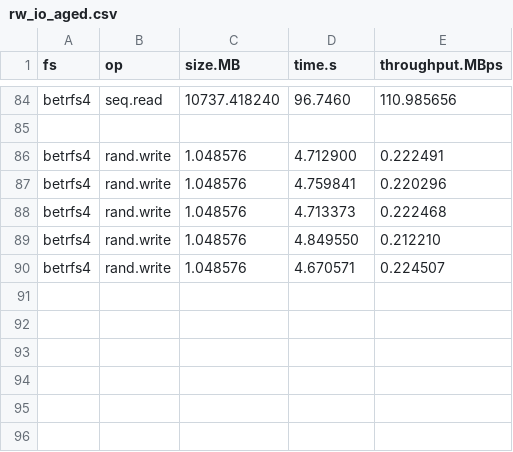
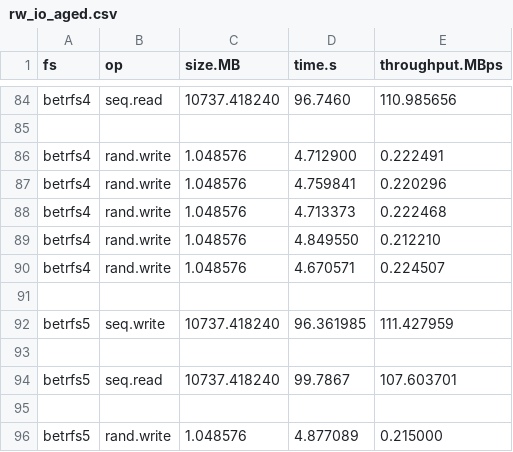
Before and after one commit to zhanyang/dissertation, a CSV file: data/raw/rw_io_aged.csv, drawn as a sheet; only a part is shown, gaps mark what is left out; the diff names each change by its address in the sheet, - before the commit and + after, or states it on an @@ line.

```diff
--- a/data/raw/rw_io_aged.csv
+++ b/data/raw/rw_io_aged.csv
+row 91: (empty)
+row 92: betrfs5 | seq.write | 10737.418240 | 96.361985 | 111.427959
+row 93: (empty)
+row 94: betrfs5 | seq.read | 10737.418240 | 99.7867 | 107.603701
+row 95: (empty)
+row 96: betrfs5 | rand.write | 1.048576 | 4.877089 | 0.215000
```
Also changed, not shown: 1 other file.
